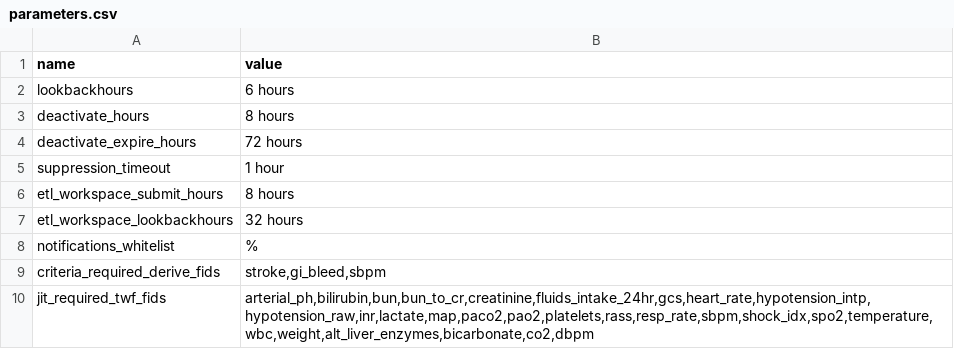
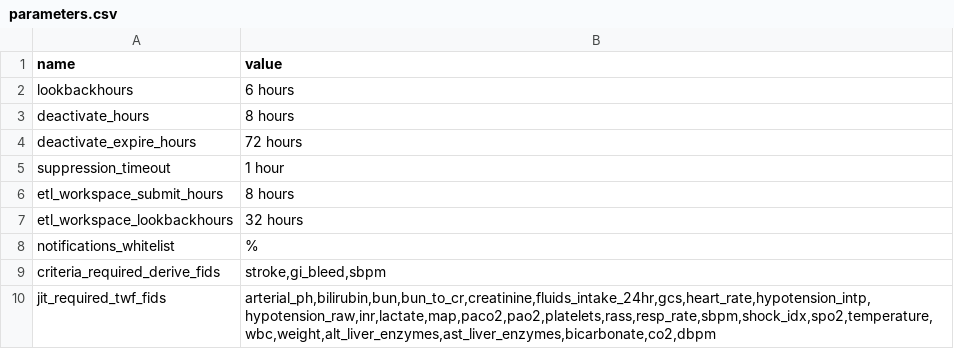
Before and after one commit to cloud-cds/cds-stack, a CSV file: db/ops/parameters.csv, drawn as a sheet.

```diff
--- a/db/ops/parameters.csv
+++ b/db/ops/parameters.csv
@@ -9,2 +9,2 @@ notifications_whitelist,%
 criteria_required_derive_fids,"stroke,gi_bleed,sbpm"
-jit_required_twf_fids,"arterial_ph,bilirubin,bun,bun_to_cr,creatinine,fluids_intake_24hr,gcs,heart_rate,hypotension_intp,hypotension_raw,inr,lactate,map,paco2,pao2,platelets,rass,resp_rate,sbpm,shock_idx,spo2,temperature,wbc,weight,alt_liver_enzymes,bicarbonate,co2,dbpm"
+jit_required_twf_fids,"arterial_ph,bilirubin,bun,bun_to_cr,creatinine,fluids_intake_24hr,gcs,heart_rate,hypotension_intp,hypotension_raw,inr,lactate,map,paco2,pao2,platelets,rass,resp_rate,sbpm,shock_idx,spo2,temperature,wbc,weight,alt_liver_enzymes,ast_liver_enzymes,bicarbonate,co2,dbpm"
```
Also changed, not shown: 7 other files.
